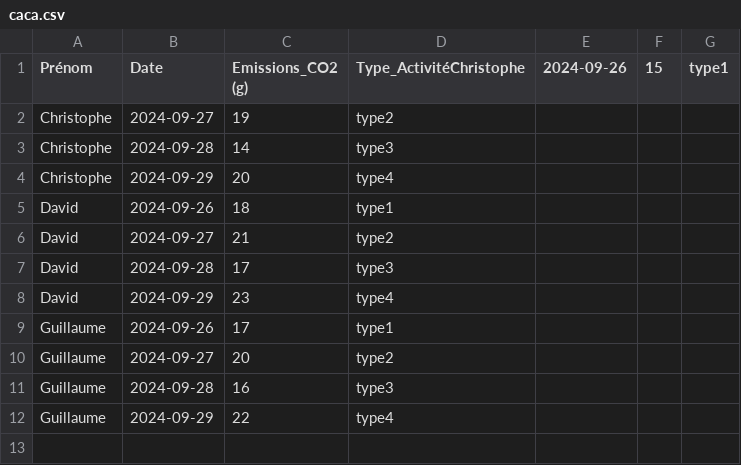
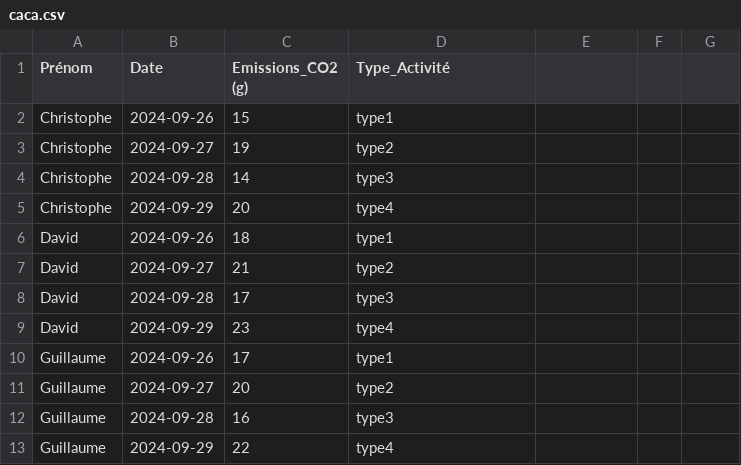
Before and after one commit to korasrar/Work, a CSV file: caca.csv, drawn as a sheet.

```diff
--- a/caca.csv
+++ b/caca.csv
@@ -1,2 +1,3 @@
-Prénom,Date,Emissions_CO2 (g),Type_ActivitéChristophe,2024-09-26,15,type1
+Prénom,Date,Emissions_CO2 (g),Type_Activité
+Christophe,2024-09-26,15,type1
 Christophe,2024-09-27,19,type2
```
Also changed, not shown: 1 other file.
